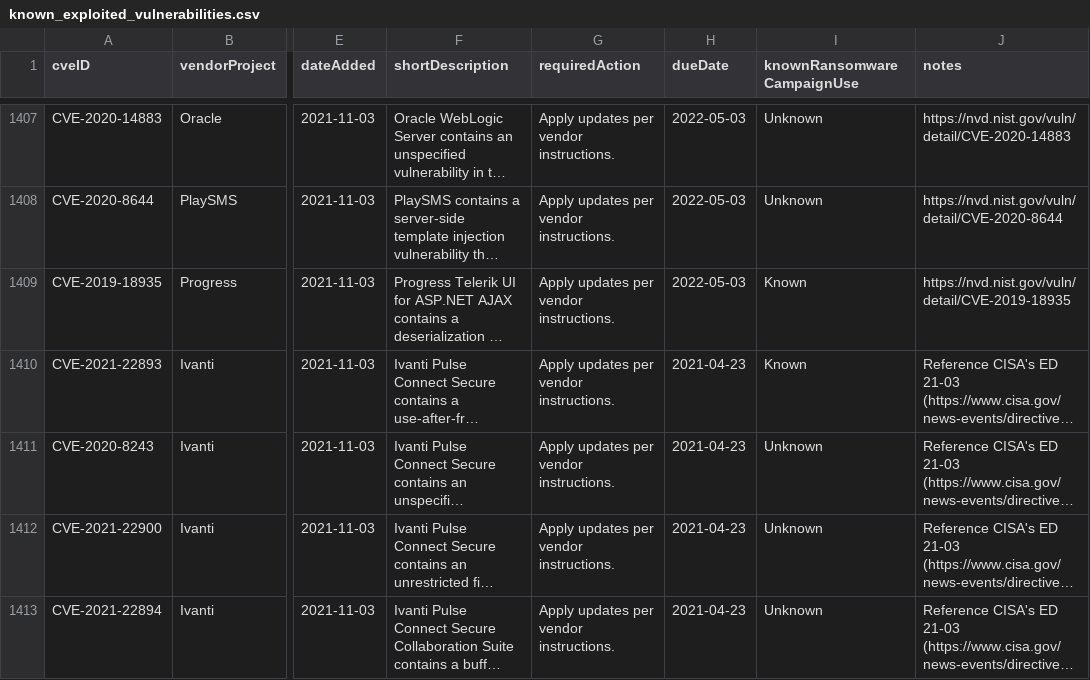
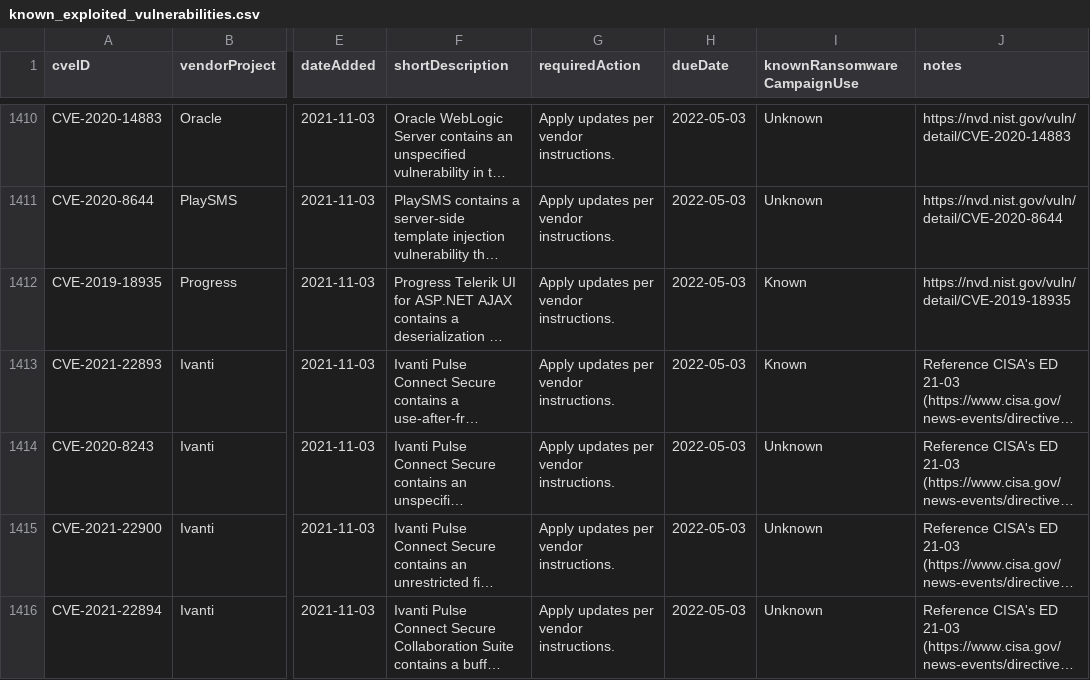
Before and after one commit to shaun89/kev-data, a CSV file: known_exploited_vulnerabilities.csv, drawn as a sheet; only a part is shown, gaps mark what is left out; long unchanged cells end in …; addresses are those after the commit; the diff covers the shown part only; the diff names each change by its address in the sheet, - before the commit and + after, or states it on an @@ line.

```diff
--- a/known_exploited_vulnerabilities.csv
+++ b/known_exploited_vulnerabilities.csv
-H1413:H1416 (dueDate): 2021-04-23
+H1413:H1416 (dueDate): 2022-05-03
```
Also changed, not shown: 3 added rows and 11 edited cells elsewhere in this file, 1 other file.
